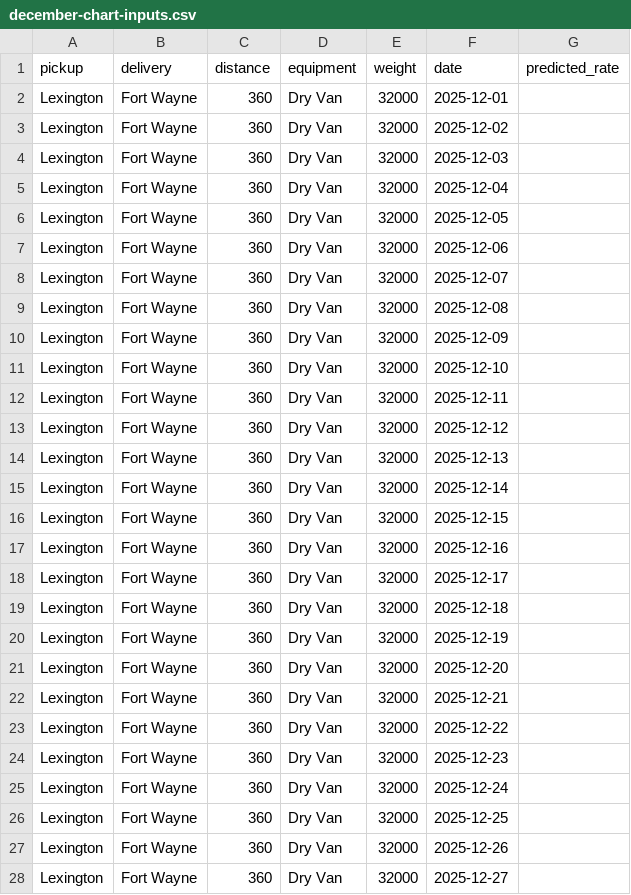
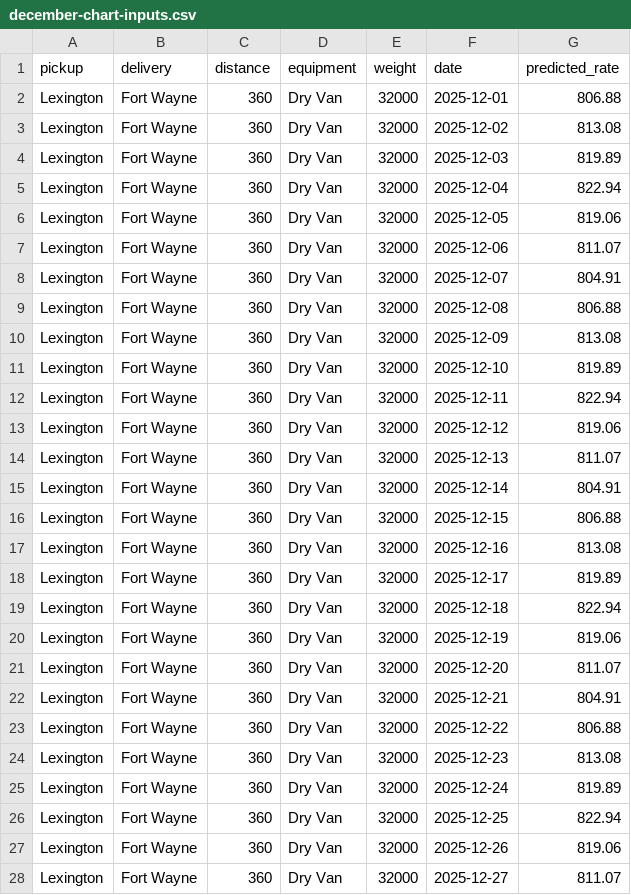
Before and after one commit to waryix/freight-rate-ass, a CSV file: data/december-chart-inputs.csv, drawn as a sheet; only a part is shown; the diff covers the shown part only.

Commit message:
Add freight rate model, predictions, and report

```diff
--- a/data/december-chart-inputs.csv
+++ b/data/december-chart-inputs.csv
@@ -1,28 +1,28 @@
 pickup,delivery,distance,equipment,weight,date,predicted_rate
-Lexington,Fort Wayne,360,Dry Van,32000,2025-12-01,
-Lexington,Fort Wayne,360,Dry Van,32000,2025-12-02,
-Lexington,Fort Wayne,360,Dry Van,32000,2025-12-03,
-Lexington,Fort Wayne,360,Dry Van,32000,2025-12-04,
-Lexington,Fort Wayne,360,Dry Van,32000,2025-12-05,
-Lexington,Fort Wayne,360,Dry Van,32000,2025-12-06,
-Lexington,Fort Wayne,360,Dry Van,32000,2025-12-07,
-Lexington,Fort Wayne,360,Dry Van,32000,2025-12-08,
-Lexington,Fort Wayne,360,Dry Van,32000,2025-12-09,
-Lexington,Fort Wayne,360,Dry Van,32000,2025-12-10,
-Lexington,Fort Wayne,360,Dry Van,32000,2025-12-11,
-Lexington,Fort Wayne,360,Dry Van,32000,2025-12-12,
-Lexington,Fort Wayne,360,Dry Van,32000,2025-12-13,
-Lexington,Fort Wayne,360,Dry Van,32000,2025-12-14,
-Lexington,Fort Wayne,360,Dry Van,32000,2025-12-15,
-Lexington,Fort Wayne,360,Dry Van,32000,2025-12-16,
-Lexington,Fort Wayne,360,Dry Van,32000,2025-12-17,
-Lexington,Fort Wayne,360,Dry Van,32000,2025-12-18,
-Lexington,Fort Wayne,360,Dry Van,32000,2025-12-19,
-Lexington,Fort Wayne,360,Dry Van,32000,2025-12-20,
-Lexington,Fort Wayne,360,Dry Van,32000,2025-12-21,
-Lexington,Fort Wayne,360,Dry Van,32000,2025-12-22,
-Lexington,Fort Wayne,360,Dry Van,32000,2025-12-23,
-Lexington,Fort Wayne,360,Dry Van,32000,2025-12-24,
-Lexington,Fort Wayne,360,Dry Van,32000,2025-12-25,
-Lexington,Fort Wayne,360,Dry Van,32000,2025-12-26,
-Lexington,Fort Wayne,360,Dry Van,32000,2025-12-27,
+Lexington,Fort Wayne,360,Dry Van,32000,2025-12-01,806.88
+Lexington,Fort Wayne,360,Dry Van,32000,2025-12-02,813.08
+Lexington,Fort Wayne,360,Dry Van,32000,2025-12-03,819.89
+Lexington,Fort Wayne,360,Dry Van,32000,2025-12-04,822.94
+Lexington,Fort Wayne,360,Dry Van,32000,2025-12-05,819.06
+Lexington,Fort Wayne,360,Dry Van,32000,2025-12-06,811.07
+Lexington,Fort Wayne,360,Dry Van,32000,2025-12-07,804.91
+Lexington,Fort Wayne,360,Dry Van,32000,2025-12-08,806.88
+Lexington,Fort Wayne,360,Dry Van,32000,2025-12-09,813.08
+Lexington,Fort Wayne,360,Dry Van,32000,2025-12-10,819.89
+Lexington,Fort Wayne,360,Dry Van,32000,2025-12-11,822.94
+Lexington,Fort Wayne,360,Dry Van,32000,2025-12-12,819.06
+Lexington,Fort Wayne,360,Dry Van,32000,2025-12-13,811.07
+Lexington,Fort Wayne,360,Dry Van,32000,2025-12-14,804.91
+Lexington,Fort Wayne,360,Dry Van,32000,2025-12-15,806.88
+Lexington,Fort Wayne,360,Dry Van,32000,2025-12-16,813.08
+Lexington,Fort Wayne,360,Dry Van,32000,2025-12-17,819.89
+Lexington,Fort Wayne,360,Dry Van,32000,2025-12-18,822.94
+Lexington,Fort Wayne,360,Dry Van,32000,2025-12-19,819.06
+Lexington,Fort Wayne,360,Dry Van,32000,2025-12-20,811.07
+Lexington,Fort Wayne,360,Dry Van,32000,2025-12-21,804.91
+Lexington,Fort Wayne,360,Dry Van,32000,2025-12-22,806.88
+Lexington,Fort Wayne,360,Dry Van,32000,2025-12-23,813.08
+Lexington,Fort Wayne,360,Dry Van,32000,2025-12-24,819.89
+Lexington,Fort Wayne,360,Dry Van,32000,2025-12-25,822.94
+Lexington,Fort Wayne,360,Dry Van,32000,2025-12-26,819.06
+Lexington,Fort Wayne,360,Dry Van,32000,2025-12-27,811.07
```
Also changed, not shown: 4 edited cells elsewhere in this file, 18 other files.
